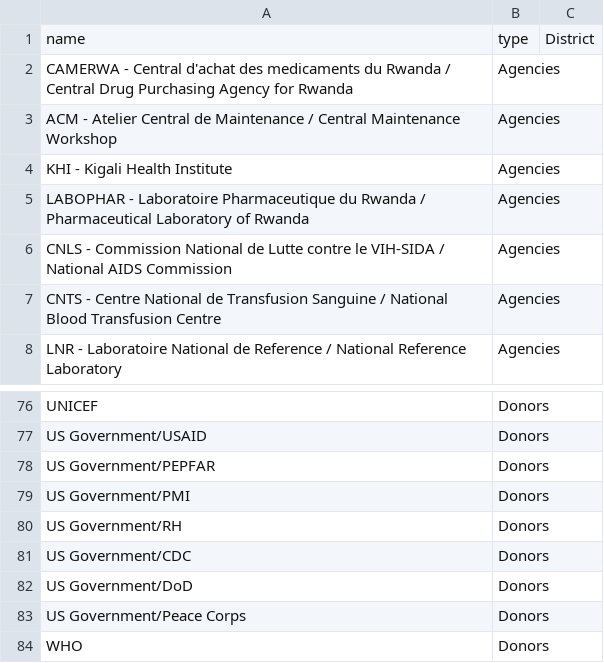
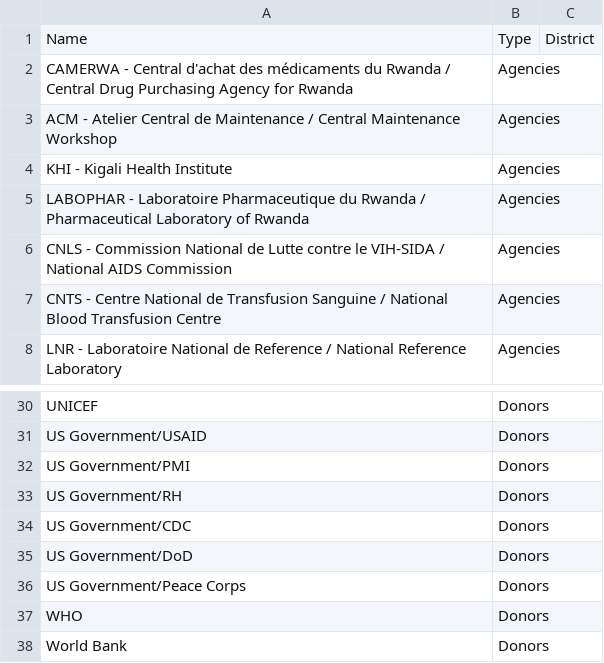
Before and after one commit to siyelo/hrtv1, a CSV file: db/seed_files/organizations.csv, drawn as a sheet; only a part is shown, gaps mark what is left out; the shorter side is filled out with more unchanged rows; removed rows and columns are numbered as before the commit, all else as after; the diff covers the shown part only; the diff names each change by its address in the sheet, - before the commit and + after, or states it on an @@ line.

```diff
--- a/db/seed_files/organizations.csv
+++ b/db/seed_files/organizations.csv
-A1: name
+A1: Name
-B1: type
+B1: Type
-A2: …d'achat des medicaments du Rwanda…
+A2: …d'achat des médicaments du Rwanda…
-row 78: US Government/PEPFAR | Donors
```
Also changed, not shown: 42 added rows, 12 removed rows, 34 moved rows and 2 edited cells elsewhere in this file, 3 other files.
